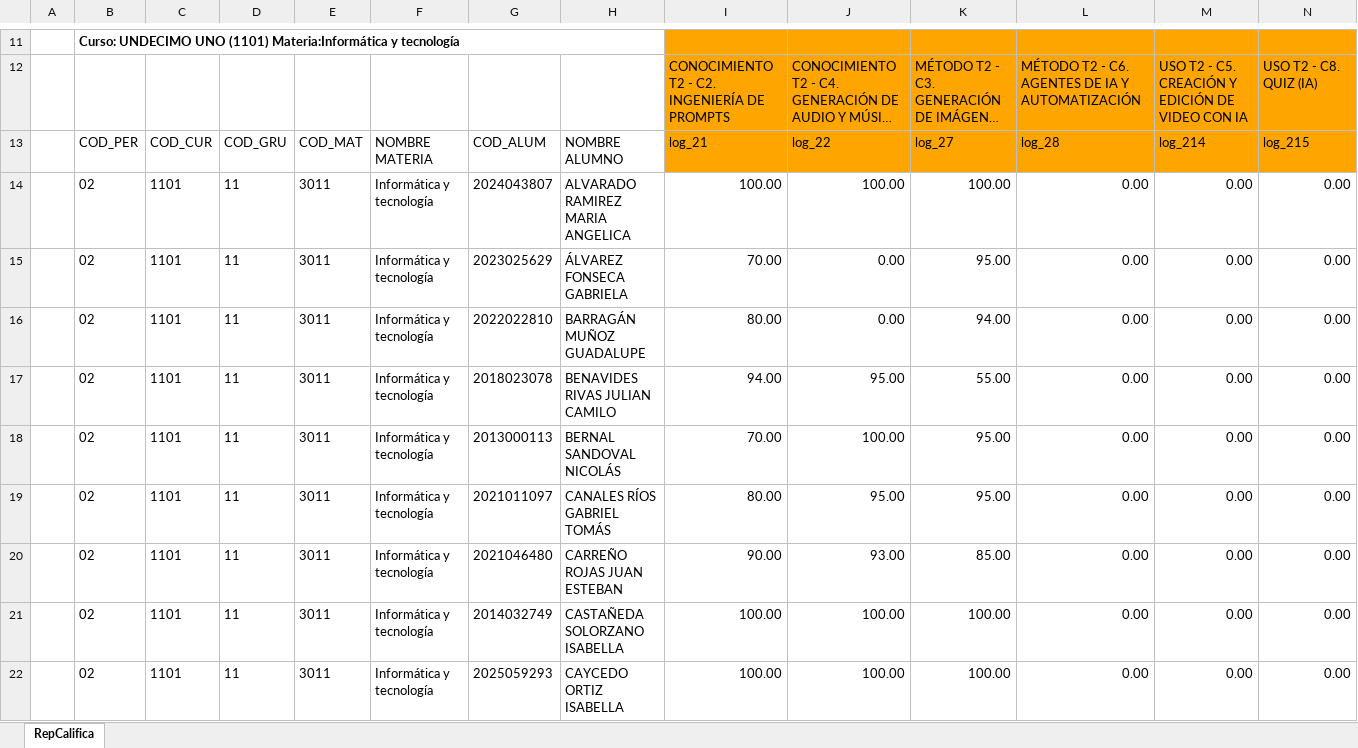
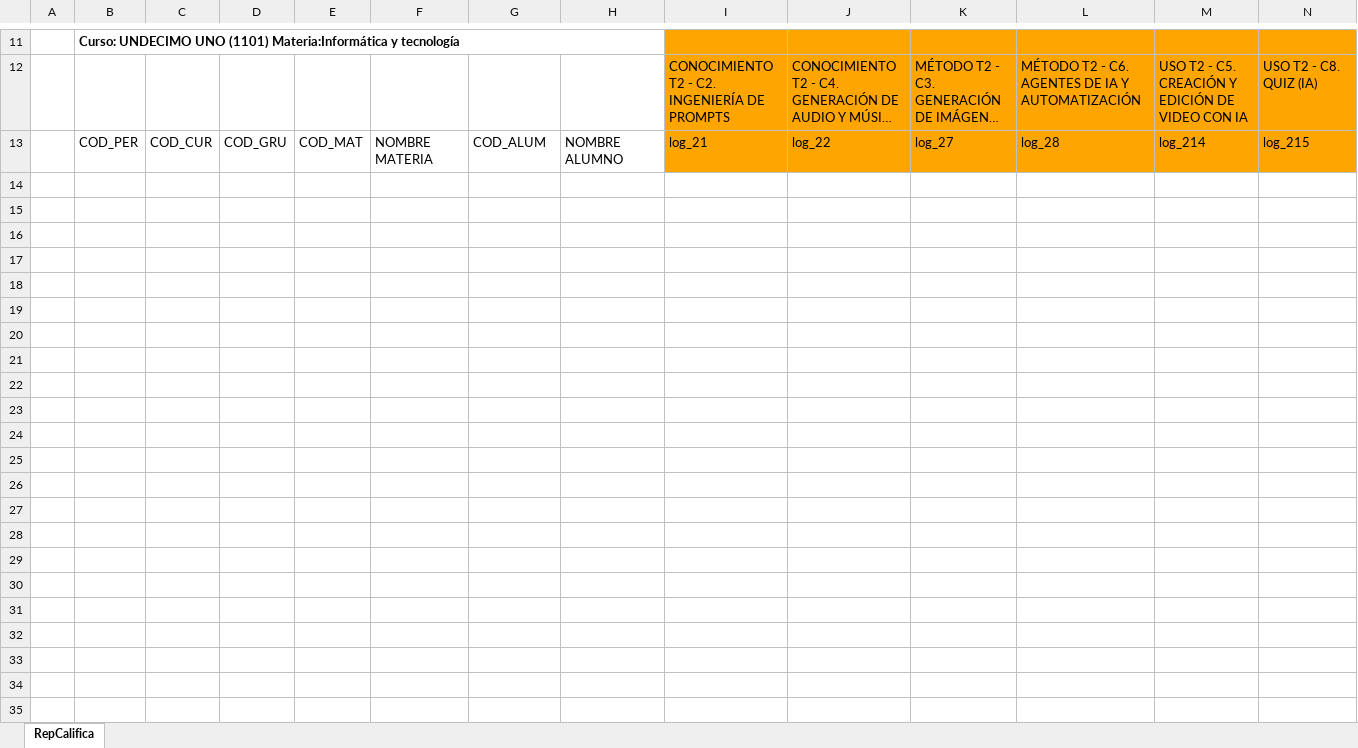
Before and after one commit to devdiegomt/planilla-app, an Excel workbook: public/templates/Califica-11-template.xlsx, sheet RepCalifica, drawn as a sheet; only a part is shown, gaps mark what is left out; long unchanged cells end in …; values as stored, in another font and other column widths than the file's, no borders; rows hold the shown columns only; the diff covers the shown part only; the diff names each change by its address in the sheet, - before the commit and + after, or states it on an @@ line.

```diff
--- a/public/templates/Califica-11-template.xlsx (sheet RepCalifica)
+++ b/public/templates/Califica-11-template.xlsx (sheet RepCalifica)
-row 14:  | 02 | 1101 | 11 | 3011 | Informática y tecnología | 2024043807 | ALVARADO RAMIREZ MARIA ANGELICA | 100.00 | 100.00 | 100.00 | 0.00 | 0.00 | 0.00
-row 15:  | 02 | 1101 | 11 | 3011 | Informática y tecnología | 2023025629 | ÁLVAREZ FONSECA GABRIELA | 70.00 | 0.00 | 95.00 | 0.00 | 0.00 | 0.00
-row 16:  | 02 | 1101 | 11 | 3011 | Informática y tecnología | 2022022810 | BARRAGÁN MUÑOZ GUADALUPE | 80.00 | 0.00 | 94.00 | 0.00 | 0.00 | 0.00
-row 17:  | 02 | 1101 | 11 | 3011 | Informática y tecnología | 2018023078 | BENAVIDES RIVAS JULIAN CAMILO | 94.00 | 95.00 | 55.00 | 0.00 | 0.00 | 0.00
-row 18:  | 02 | 1101 | 11 | 3011 | Informática y tecnología | 2013000113 | BERNAL SANDOVAL NICOLÁS | 70.00 | 100.00 | 95.00 | 0.00 | 0.00 | 0.00
-row 19:  | 02 | 1101 | 11 | 3011 | Informática y tecnología | 2021011097 | CANALES RÍOS GABRIEL TOMÁS | 80.00 | 95.00 | 95.00 | 0.00 | 0.00 | 0.00
-row 20:  | 02 | 1101 | 11 | 3011 | Informática y tecnología | 2021046480 | CARREÑO ROJAS JUAN ESTEBAN | 90.00 | 93.00 | 85.00 | 0.00 | 0.00 | 0.00
-row 21:  | 02 | 1101 | 11 | 3011 | Informática y tecnología | 2014032749 | CASTAÑEDA SOLORZANO ISABELLA | 100.00 | 100.00 | 100.00 | 0.00 | 0.00 | 0.00
-row 22:  | 02 | 1101 | 11 | 3011 | Informática y tecnología | 2025059293 | CAYCEDO ORTIZ ISABELLA | 100.00 | 100.00 | 100.00 | 0.00 | 0.00 | 0.00
```
Also changed, not shown: 18 removed rows elsewhere in this sheet, public/templates/Califica-8-10-template.xlsx.
